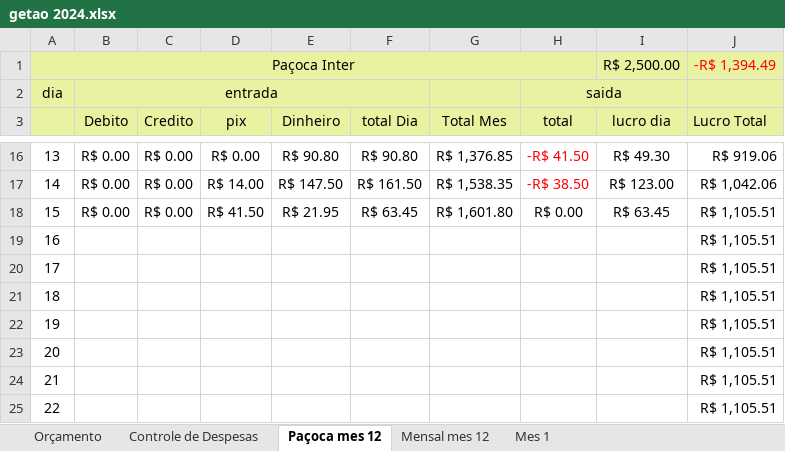
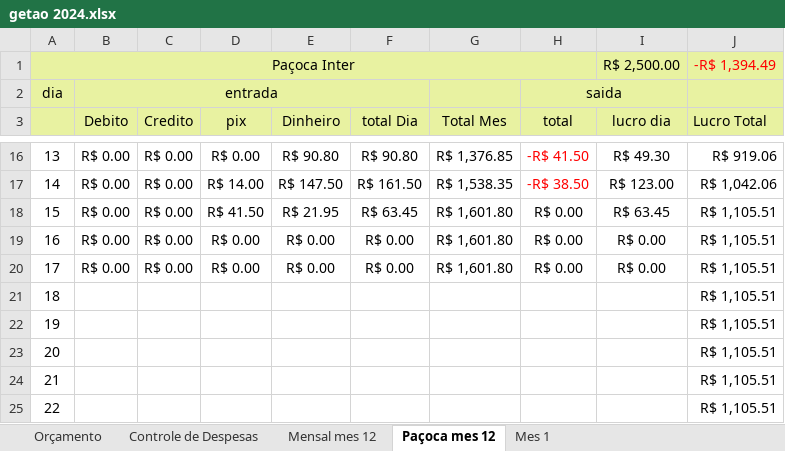
Before and after one commit to LeandroRDS/htdocs, an Excel workbook: finaças/getao 2024.xlsx, sheet Paçoca mes 12, drawn as a sheet; only a part is shown, gaps mark what is left out; values as stored, in another font and other column widths than the file's, no borders; conditional formats not drawn; the diff names each change by its address in the sheet, - before the commit and + after, or states it on an @@ line.

```diff
--- a/finaças/getao 2024.xlsx (sheet Paçoca mes 12)
+++ b/finaças/getao 2024.xlsx (sheet Paçoca mes 12)
@@ sheet tab order changed: Orçamento | Controle de Despesas | Mensal mes 12 | Paçoca mes 12 | Mes 1 @@
-B19:B20 (Debito): (empty)
+B19:B20 (Debito): R$ 0.00
-C19:C20 (Credito): (empty)
+C19:C20 (Credito): R$ 0.00
-D19:D20 (pix): (empty)
+D19:D20 (pix): R$ 0.00
-E19:E20 (Dinheiro): (empty)
+E19:E20 (Dinheiro): R$ 0.00
-F19:F20 (total Dia): (empty)
+F19:F20 (total Dia): R$ 0.00
-G19:G20 (Total Mes): (empty)
+G19:G20 (Total Mes): R$ 1,601.80
-H19:H20 (total): (empty)
+H19:H20 (total): R$ 0.00
-I19:I20 (lucro dia): (empty)
+I19:I20 (lucro dia): R$ 0.00
```
Also changed, not shown: sheet Mensal mes 12, sheet Mes 1, charts or pictures, 2 other files.
